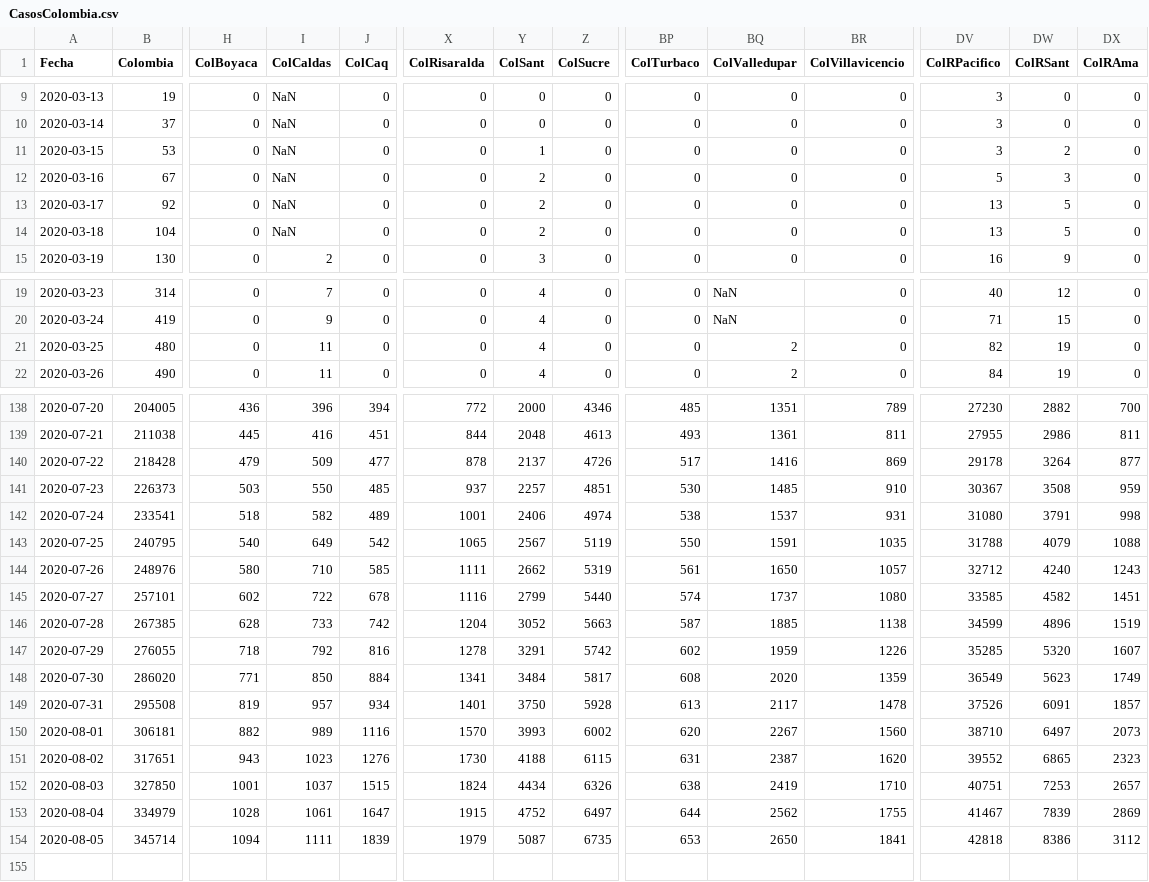
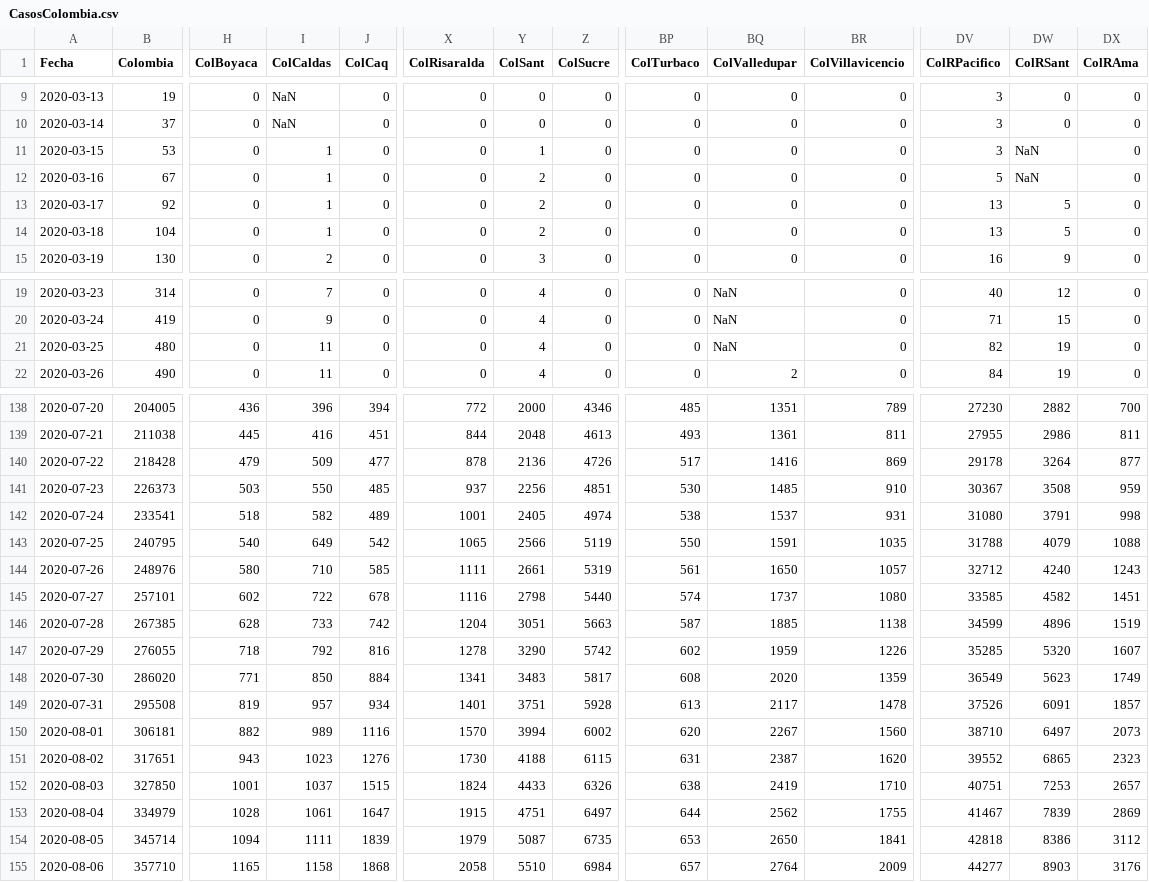
Before and after one commit to 1Alacer/covid, a CSV file: CasosColombia.csv, drawn as a sheet; only a part is shown, gaps mark what is left out; rows hold the shown columns only; the diff covers the shown part only; the diff names each change by its address in the sheet, - before the commit and + after, or states it on an @@ line.

Commit message:
Add files via upload

```diff
--- a/CasosColombia.csv
+++ b/CasosColombia.csv
-I11:I14 (ColCaldas): NaN
+I11:I14 (ColCaldas): 1
-DW11 (ColRSant): 2
+DW11 (ColRSant): NaN
-DW12 (ColRSant): 3
+DW12 (ColRSant): NaN
-BQ21 (ColValledupar): 2
+BQ21 (ColValledupar): NaN
-Y140 (ColSant): 2137
+Y140 (ColSant): 2136
-Y141 (ColSant): 2257
+Y141 (ColSant): 2256
-Y142 (ColSant): 2406
+Y142 (ColSant): 2405
-Y143 (ColSant): 2567
+Y143 (ColSant): 2566
-Y144 (ColSant): 2662
+Y144 (ColSant): 2661
-Y145 (ColSant): 2799
+Y145 (ColSant): 2798
-Y146 (ColSant): 3052
+Y146 (ColSant): 3051
-Y147 (ColSant): 3291
+Y147 (ColSant): 3290
-Y148 (ColSant): 3484
+Y148 (ColSant): 3483
-Y149 (ColSant): 3750
+Y149 (ColSant): 3751
-Y150 (ColSant): 3993
+Y150 (ColSant): 3994
-Y152 (ColSant): 4434
+Y152 (ColSant): 4433
-Y153 (ColSant): 4752
+Y153 (ColSant): 4751
+row 155: 2020-08-06 | 357710 | 1165 | 1158 | 1868 | 2058 | 5510 | 6984 | 657 | 2764 | 2009 | 44277 | 8903 | 3176
```
Also changed, not shown: 25 edited cells elsewhere in this file.
